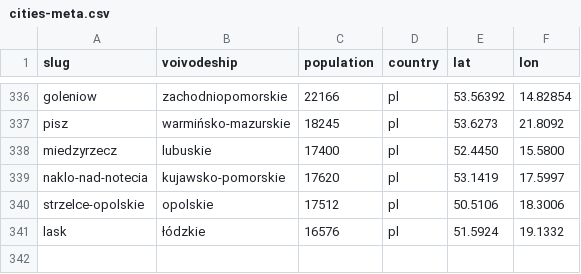
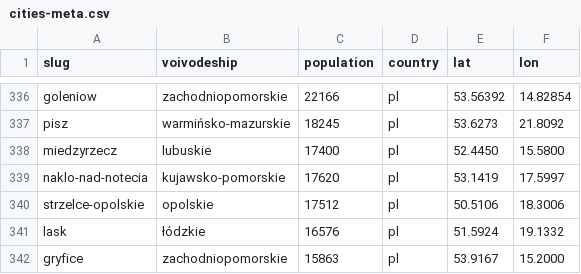
Before and after one commit to patrykorwat/radoskop, a CSV file: data/cities-meta.csv, drawn as a sheet; only a part is shown, gaps mark what is left out; the diff names each change by its address in the sheet, - before the commit and + after, or states it on an @@ line.

Commit message:
Gryfice: wiersz w cities-meta.csv

```diff
--- a/data/cities-meta.csv
+++ b/data/cities-meta.csv
+row 342: gryfice | zachodniopomorskie | 15863 | pl | 53.9167 | 15.2000
```
